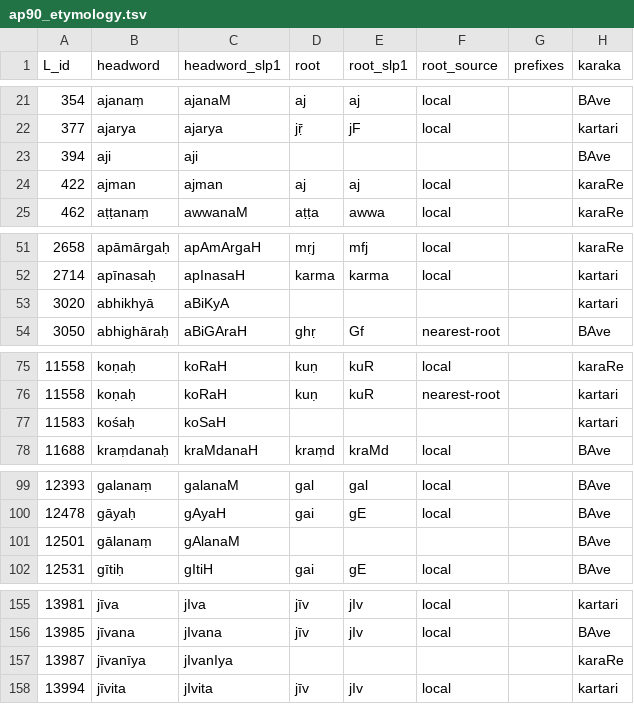
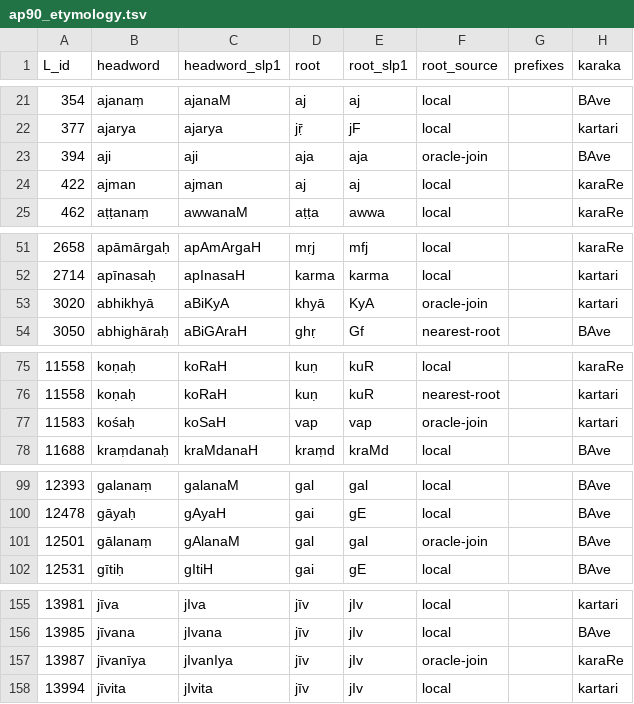
Before and after one commit to sanskrit-lexicon/csl-orig, a TSV file: v02/ap90/ap90_etymology.tsv, drawn as a sheet; only a part is shown, gaps mark what is left out; the diff covers the shown part only; the diff names each change by its address in the sheet, - before the commit and + after, or states it on an @@ line.

```diff
--- a/v02/ap90/ap90_etymology.tsv
+++ b/v02/ap90/ap90_etymology.tsv
-D23 (root): (empty)
+D23 (root): aja
-E23 (root_slp1): (empty)
+E23 (root_slp1): aja
-F23 (root_source): (empty)
+F23 (root_source): oracle-join
-D53 (root): (empty)
+D53 (root): khyā
-E53 (root_slp1): (empty)
+E53 (root_slp1): KyA
-F53 (root_source): (empty)
+F53 (root_source): oracle-join
-D77 (root): (empty)
+D77 (root): vap
-E77 (root_slp1): (empty)
+E77 (root_slp1): vap
-F77 (root_source): (empty)
+F77 (root_source): oracle-join
-D101 (root): (empty)
+D101 (root): gal
-E101 (root_slp1): (empty)
+E101 (root_slp1): gal
-F101 (root_source): (empty)
+F101 (root_source): oracle-join
-D157 (root): (empty)
+D157 (root): jīv
-E157 (root_slp1): (empty)
+E157 (root_slp1): jIv
-F157 (root_source): (empty)
+F157 (root_source): oracle-join
```
Also changed, not shown: 6 edited cells elsewhere in this file, v02/ap/ap_etymology.tsv, v02/etymology_stats/cross_dict_root_agreement.csv, 11 other files.
